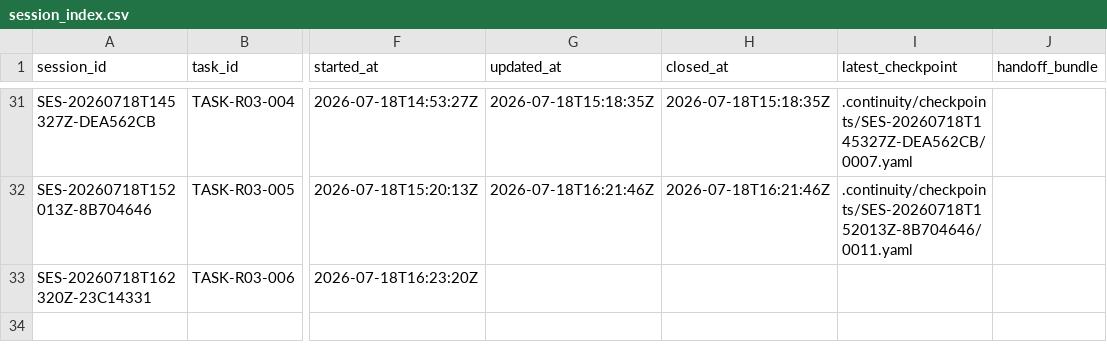
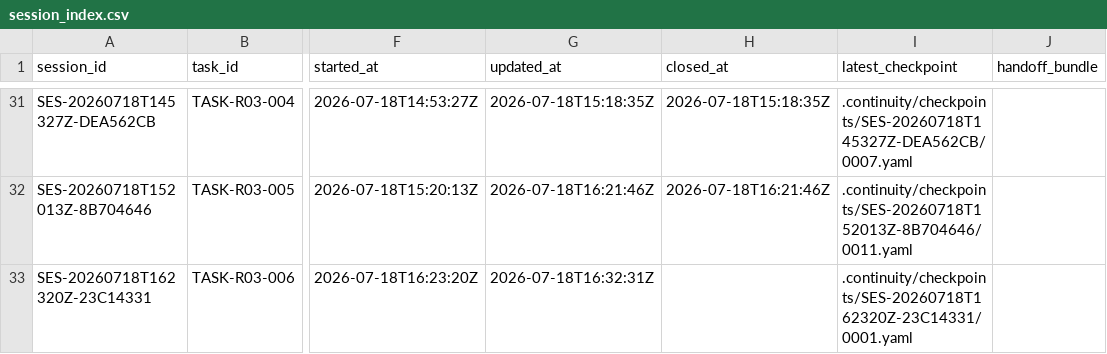
Before and after one commit to fei613293175/hhy, a CSV file: catalogs/session_index.csv, drawn as a sheet; only a part is shown, gaps mark what is left out; the diff names each change by its address in the sheet, - before the commit and + after, or states it on an @@ line.

Commit message:
[STORY-R03-004] test(r03): record staging rollback evidence
Task-ID: TASK-R03-006
Session-ID: SES-20260718T162320Z-23C14331
Checkpoint-ID: CP-SES-20260718T162320Z-23C14331-0002
Tests: PASS:R03_ADMIN_WEB,R03_ALERT_DELIVERY,R03_APPLICATION_ROLLBACK,R03_BACKEND_FULL,R03_EVIDENCE_SHA,R03_STAGING_DATABASE
CR: NONE
Story-ID: STORY-R03-004

```diff
--- a/catalogs/session_index.csv
+++ b/catalogs/session_index.csv
-G33 (updated_at): (empty)
+G33 (updated_at): 2026-07-18T16:32:31Z
-I33 (latest_checkpoint): (empty)
+I33 (latest_checkpoint): .continuity/checkpoints/SES-20260718T162320Z-23C14331/0001.yaml
```
Also changed, not shown: releases/R03/ACCEPTANCE_MATRIX.csv, 18 other files.
